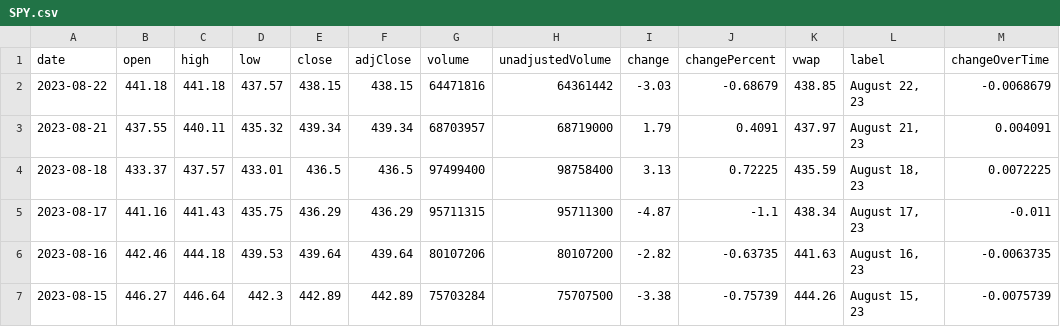
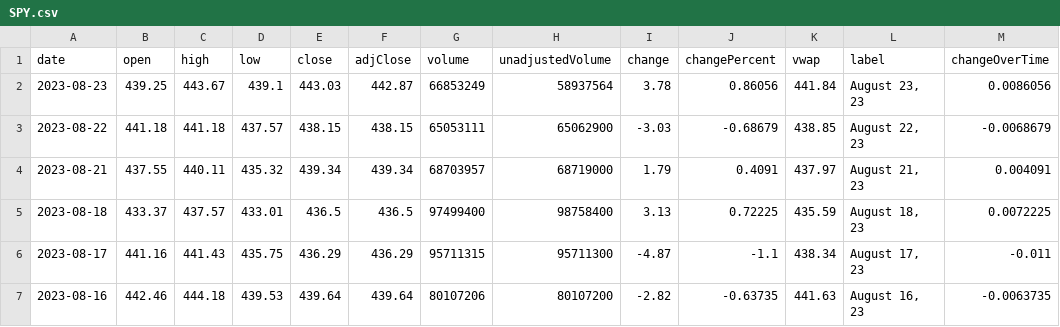
Before and after one commit to junyoung-sim/times, a CSV file: data/SPY.csv, drawn as a sheet; only a part is shown; the shorter side is filled out with more unchanged rows.

```diff
--- a/data/SPY.csv
+++ b/data/SPY.csv
@@ -1,3 +1,4 @@
 date,open,high,low,close,adjClose,volume,unadjustedVolume,change,changePercent,vwap,label,changeOverTime
-2023-08-22,441.18,441.18,437.57,438.15,438.15,64471816,64361442,-3.03,-0.68679,438.85,"August 22, 23",-0.0068679
+2023-08-23,439.25,443.67,439.1,443.03,442.87,66853249,58937564,3.78,0.86056,441.84,"August 23, 23",0.0086056
+2023-08-22,441.18,441.18,437.57,438.15,438.15,65053111,65062900,-3.03,-0.68679,438.85,"August 22, 23",-0.0068679
 2023-08-21,437.55,440.11,435.32,439.34,439.34,68703957,68719000,1.79,0.4091,437.97,"August 21, 23",0.004091
```
Also changed, not shown: data/AAPL.csv, data/DIA.csv, 5 other files.
